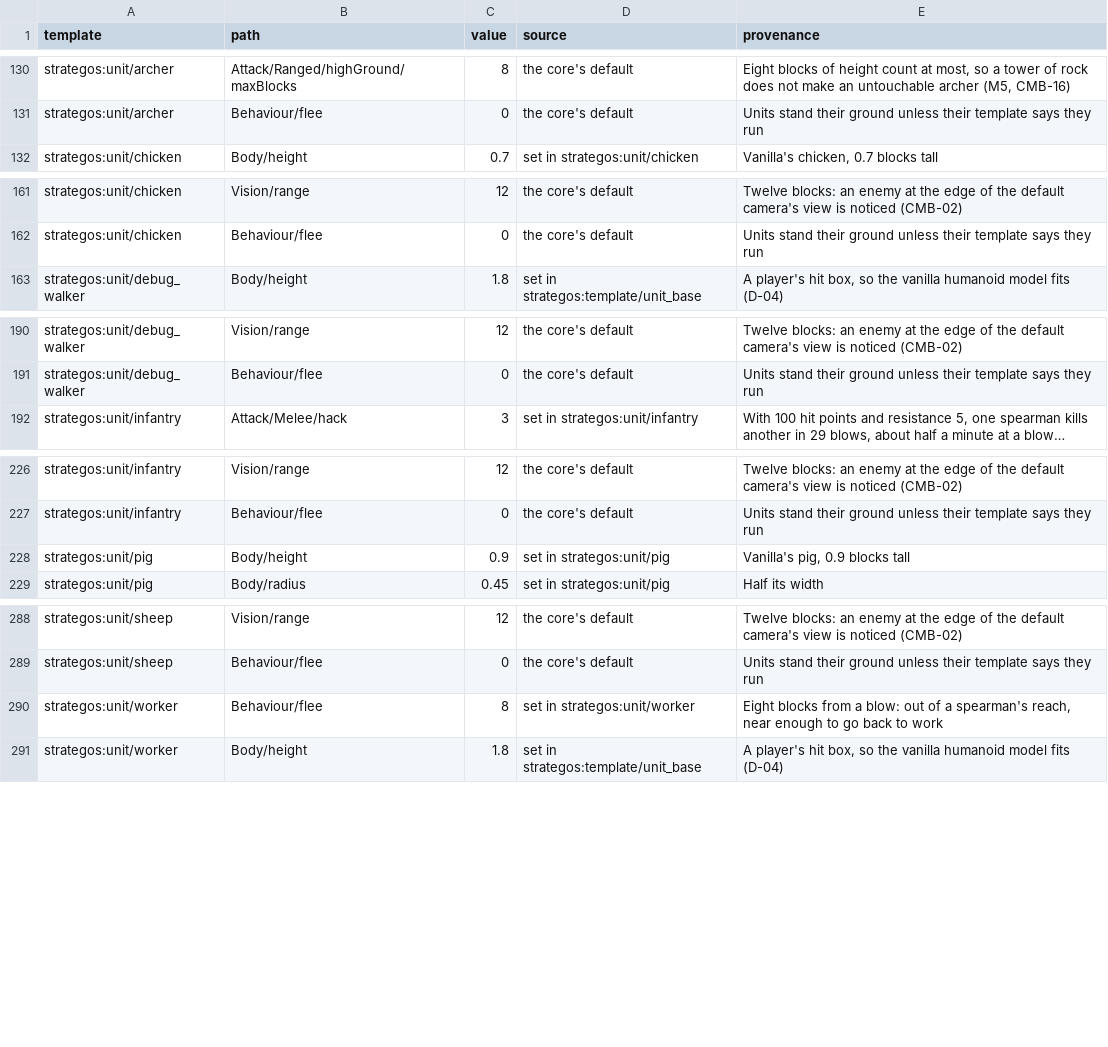
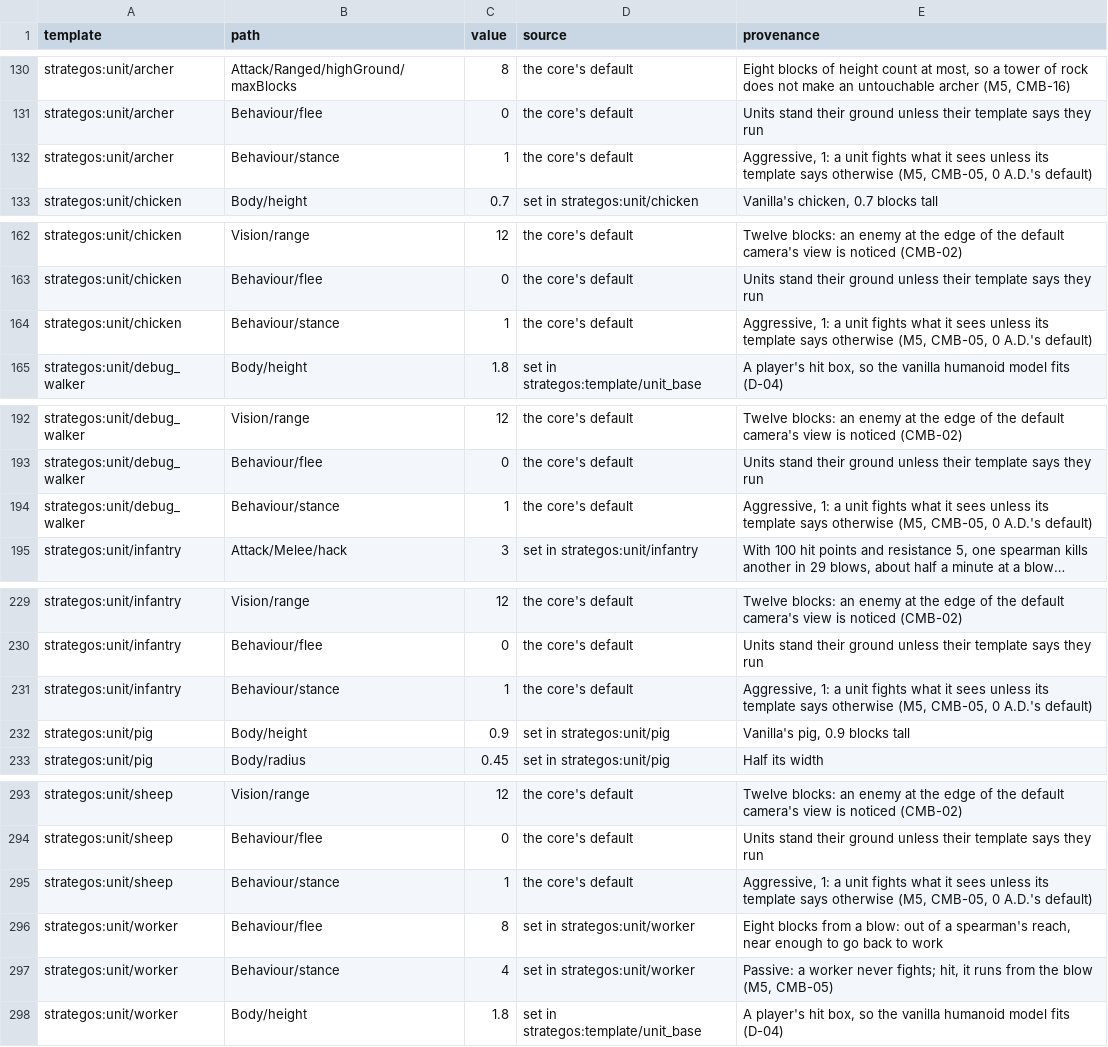
Before and after one commit to o-e-lytvynskyi/strategos, a CSV file: docs/balance/sheet.csv, drawn as a sheet; only a part is shown, gaps mark what is left out; long unchanged cells end in …; the diff covers the shown part only; the diff names each change by its address in the sheet, - before the commit and + after, or states it on an @@ line.

Commit message:
M5 T5a: unit stances, SetStance, leash and target preferences (CMB-05)

```diff
--- a/docs/balance/sheet.csv
+++ b/docs/balance/sheet.csv
+row 132: strategos:unit/archer | Behaviour/stance | 1 | the core's default | Aggressive, 1: a unit fights what it sees unless its template says otherwise (M5, CMB-05, 0 A.D.'s default)
+row 164: strategos:unit/chicken | Behaviour/stance | 1 | the core's default | Aggressive, 1: a unit fights what it sees unless its template says otherwise (M5, CMB-05, 0 A.D.'s default)
+row 194: strategos:unit/debug_walker | Behaviour/stance | 1 | the core's default | Aggressive, 1: a unit fights what it sees unless its template says otherwise (M5, CMB-05, 0 A.D.'s default)
+row 231: strategos:unit/infantry | Behaviour/stance | 1 | the core's default | Aggressive, 1: a unit fights what it sees unless its template says otherwise (M5, CMB-05, 0 A.D.'s default)
+row 295: strategos:unit/sheep | Behaviour/stance | 1 | the core's default | Aggressive, 1: a unit fights what it sees unless its template says otherwise (M5, CMB-05, 0 A.D.'s default)
+row 297: strategos:unit/worker | Behaviour/stance | 4 | set in strategos:unit/worker | Passive: a worker never fights; hit, it runs from the blow (M5, CMB-05)
```
Also changed, not shown: 1 added row elsewhere in this file, 40 other files.
